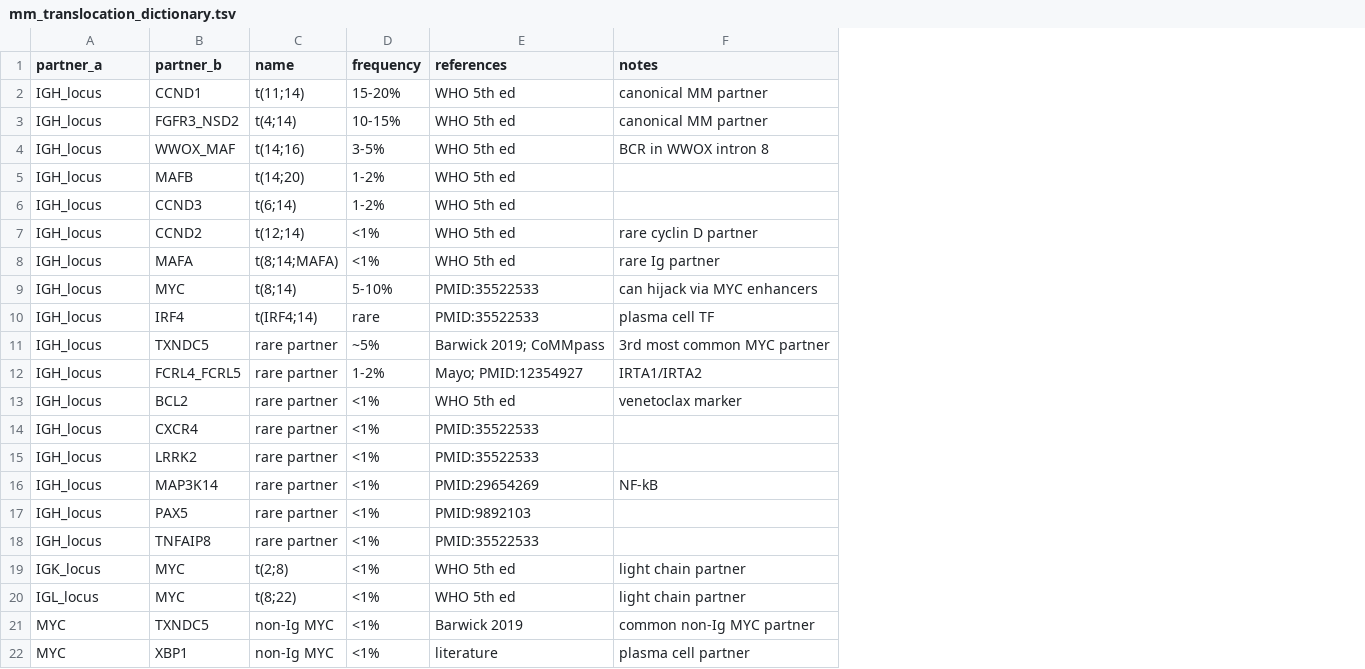
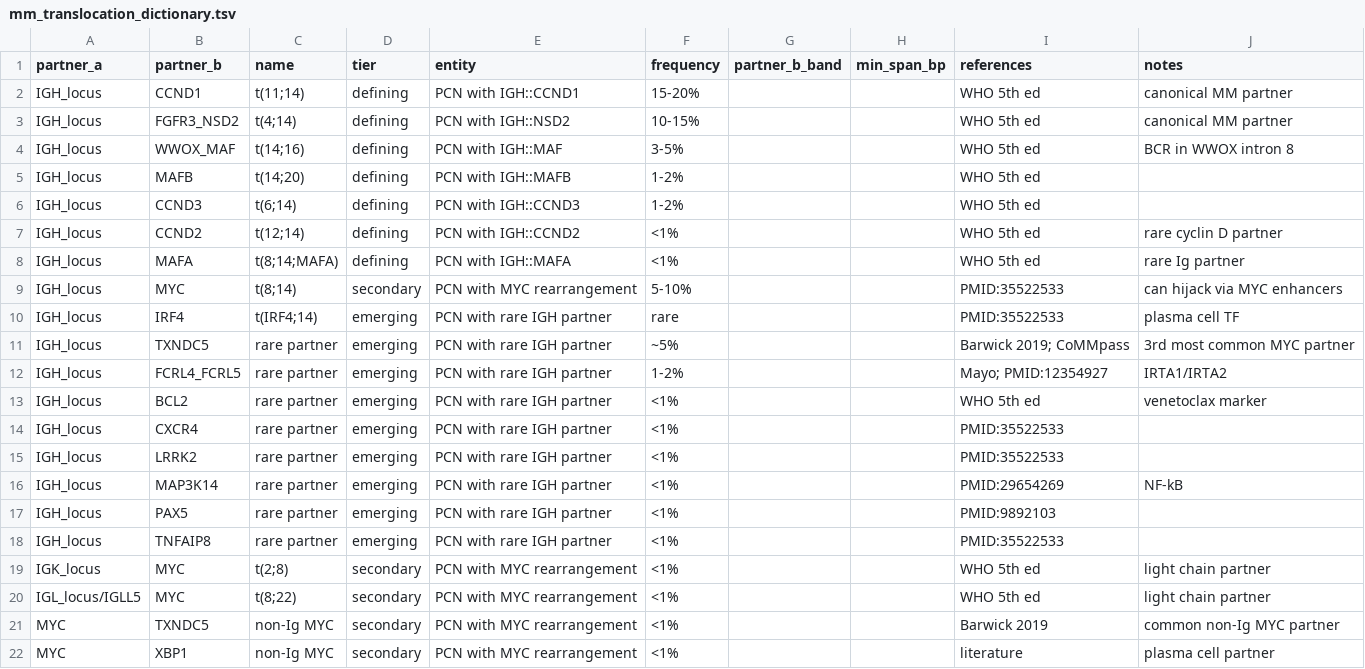
Before and after one commit to patkarlab/mm-awgs-nextflow, a TSV file: assets/mm_translocation_dictionary.tsv, drawn as a sheet; the diff names each change by its address in the sheet, - before the commit and + after, or states it on an @@ line.

Commit message:
Annotator: gene model, band columns, grading, anchors, exclusions
Breakpoints were named after the panel interval, which is flanked and merged
for capture. 62% of v7 is flank, so five intervals carried compound labels
and any breakend in MYC's 5 Mb window read as MYC. Nothing carried a grade,
so no consumer could tell a defining translocation from an incidental one.

Gene model built from the RefSeq GFF; no coordinate written by hand. Adds
gene_a_dist/gene_b_dist, band_a/band_b, tier, entity, anchor, reportable.
Grading and anchors live in TSVs; the annotator holds no priors of its own.

Two fixes from real data. IGLL5 nests inside IGL, so an IGL::MYC breakend
there lost its name and anchor; IGLL5 is now a synonym token. That then made
intra-IGL duplications reportable, so the self-pair guard now compares
anchors rather than labels.

merge_translocations built output from a hardcoded field list, blanking
tier, entity, bands and the per-caller filter columns. It now carries the
representative's row forward.

Exclusion list: 14 junctions from 16 samples at >=15x. All are in the
Severus 1000G PoN at frequency 0.90-1.00, so germline SVs, not artefacts.
They survive because Severus consults the PoN and Sniffles/CuteSV do not
(SUPP_VEC=110). Applying the PoN at the merge is the better fix.

Six IGH candidates left out: partner sides cluster within 1.3 kb while the
IGH side scatters over 640 kb, the V-segment mismapping signature. Cohort
wide, 82% of IGH breakends below chr14:100.2 Mb are named vs 1.5% above --
the switch/V boundary.

Validation samples: graded calls unchanged at 5, 5, 0; reportable falls
24->11, 12->9, 4->1. Output is a superset, so downstream is unaffected.

```diff
--- a/assets/mm_translocation_dictionary.tsv
+++ b/assets/mm_translocation_dictionary.tsv
+column D (tier), rows 2-22: defining | defining | defining | defining | defining | defining | defining | secondary | emerging | emerging | emerging | emerging | emerging | emerging | emerging | emerging | emerging | secondary | secondary | secondary | secondary
+column E (entity), rows 2-22: PCN with IGH::CCND1 | PCN with IGH::NSD2 | PCN with IGH::MAF | PCN with IGH::MAFB | PCN with IGH::CCND3 | PCN with IGH::CCND2 | PCN with IGH::MAFA | PCN with MYC rearrangement | PCN with rare IGH partner | PCN with rare IGH partner | PCN with rare IGH partner | PCN with rare IGH partner | PCN with rare IGH partner | PCN with rare IGH partner | PCN with rare IGH partner | PCN with rare IGH partner | PCN with rare IGH partner | PCN with MYC rearrangement | PCN with MYC rearrangement | PCN with MYC rearrangement | PCN with MYC rearrangement
+column G (partner_b_band), empty
+column H (min_span_bp), empty
-A20 (partner_a): IGL_locus
+A20 (partner_a): IGL_locus/IGLL5
```
Also changed, not shown: 11 other files.
